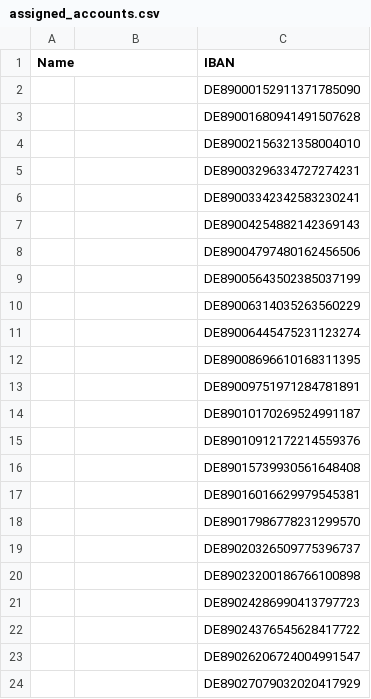
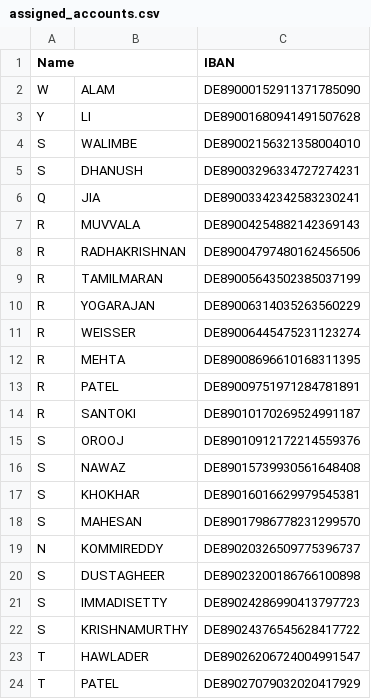
Before and after one commit to leah-zhang/agentic-ai-bootcamp-banking, a CSV file: assigned_accounts.csv, drawn as a sheet; only a part is shown; the diff covers the shown part only.

Commit message:
add assigned accounts

```diff
--- a/assigned_accounts.csv
+++ b/assigned_accounts.csv
@@ -1,24 +1,24 @@
 Name,,IBAN
-,,DE89000152911371785090
-,,DE89001680941491507628
-,,DE89002156321358004010
-,,DE89003296334727274231
-,,DE89003342342583230241
-,,DE89004254882142369143
-,,DE89004797480162456506
-,,DE89005643502385037199
-,,DE89006314035263560229
-,,DE89006445475231123274
-,,DE89008696610168311395
-,,DE89009751971284781891
-,,DE89010170269524991187
-,,DE89010912172214559376
-,,DE89015739930561648408
-,,DE89016016629979545381
-,,DE89017986778231299570
-,,DE89020326509775396737
-,,DE89023200186766100898
-,,DE89024286990413797723
-,,DE89024376545628417722
-,,DE89026206724004991547
-,,DE89027079032020417929
+W,ALAM,DE89000152911371785090
+Y,LI,DE89001680941491507628
+S,WALIMBE,DE89002156321358004010
+S,DHANUSH,DE89003296334727274231
+Q,JIA,DE89003342342583230241
+R,MUVVALA,DE89004254882142369143
+R,RADHAKRISHNAN,DE89004797480162456506
+R,TAMILMARAN,DE89005643502385037199
+R,YOGARAJAN,DE89006314035263560229
+R,WEISSER,DE89006445475231123274
+R,MEHTA,DE89008696610168311395
+R,PATEL,DE89009751971284781891
+R,SANTOKI,DE89010170269524991187
+S,OROOJ,DE89010912172214559376
+S,NAWAZ,DE89015739930561648408
+S,KHOKHAR,DE89016016629979545381
+S,MAHESAN,DE89017986778231299570
+N,KOMMIREDDY,DE89020326509775396737
+S,DUSTAGHEER,DE89023200186766100898
+S,IMMADISETTY,DE89024286990413797723
+S,KRISHNAMURTHY,DE89024376545628417722
+T,HAWLADER,DE89026206724004991547
+T,PATEL,DE89027079032020417929
```
Also changed, not shown: 78 edited cells elsewhere in this file, 2 other files.
